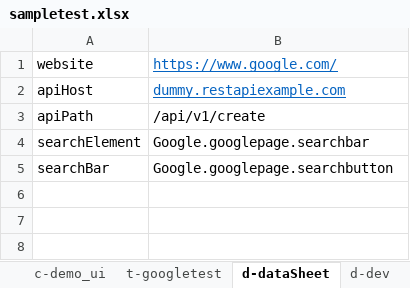
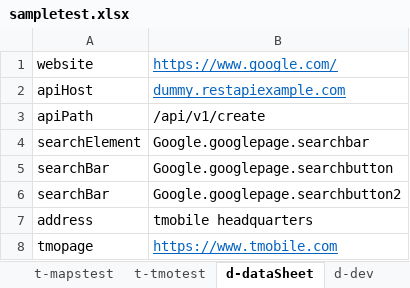
Before and after one commit to tmobile/codeless, an Excel workbook: example_usage/suites/sampletest.xlsx, sheet d-dataSheet, drawn as a sheet; values as stored, in another font and other column widths than the file's, no borders; the diff names each change by its address in the sheet, - before the commit and + after, or states it on an @@ line.

Commit message:
made new data sheets and new models

```diff
--- a/example_usage/suites/sampletest.xlsx (sheet d-dataSheet)
+++ b/example_usage/suites/sampletest.xlsx (sheet d-dataSheet)
+sheet tab: t-mapstest
+sheet tab: t-tmotest
+row 6: searchBar | Google.googlepage.searchbutton2
+row 7: address | tmobile headquarters
+row 8: tmopage | https://www.tmobile.com
```
Also changed, not shown: sheet t-googletest, 2 other files.
